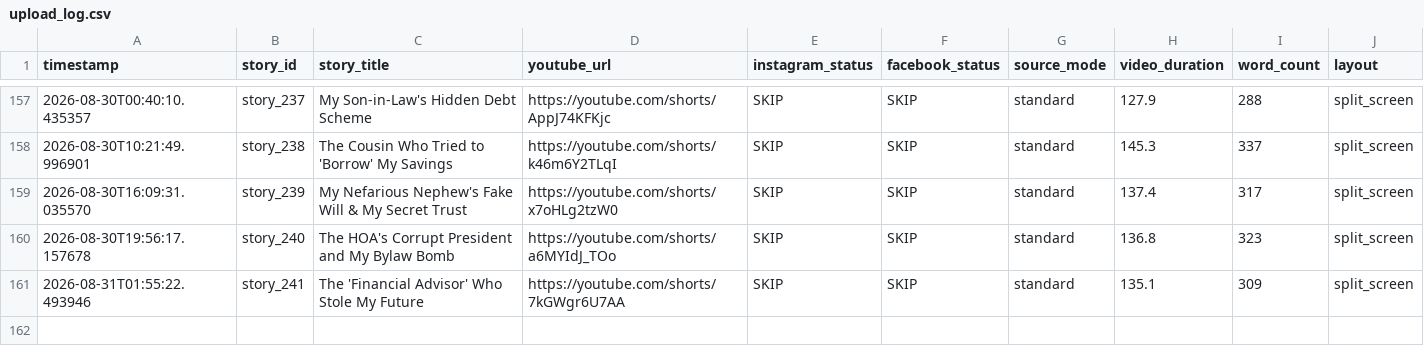
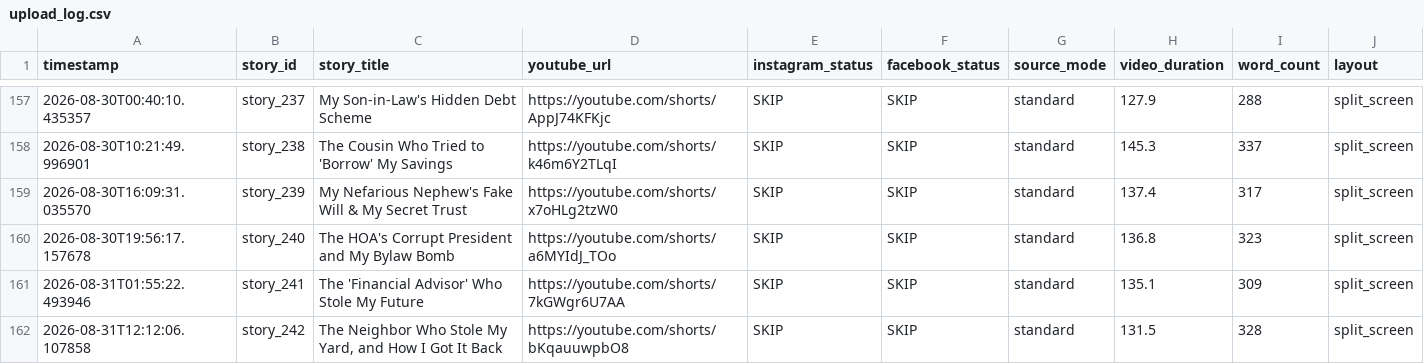
Before and after one commit to AddyCuber/reels-on-rails, a CSV file: upload_log.csv, drawn as a sheet; only a part is shown, gaps mark what is left out; the diff names each change by its address in the sheet, - before the commit and + after, or states it on an @@ line.

```diff
--- a/upload_log.csv
+++ b/upload_log.csv
+row 162: 2026-08-31T12:12:06.107858 | story_242 | The Neighbor Who Stole My Yard, and How I Got It Back | https://youtube.com/shorts/bKqauuwpbO8 | SKIP | SKIP | standard | 131.5 | 328 | split_screen
```
Also changed, not shown: 3 other files.
